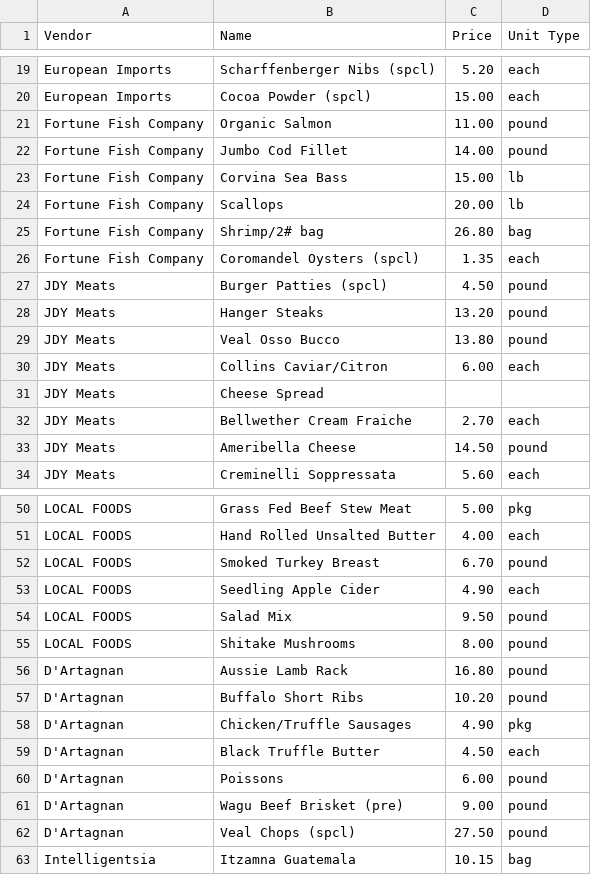
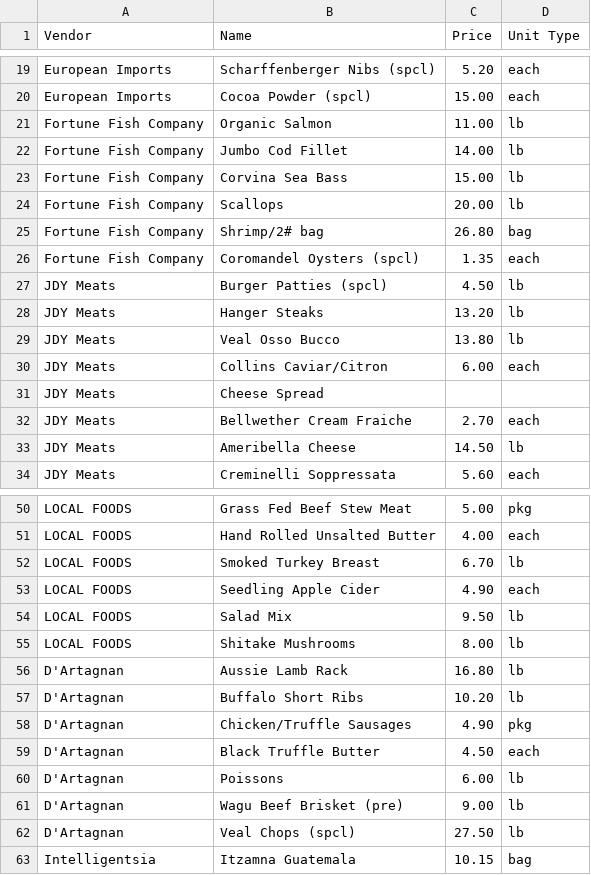
Before and after one commit to jgrodzin/coop, a CSV file: db/data/products-10-16-14.csv, drawn as a sheet; only a part is shown, gaps mark what is left out; the diff covers the shown part only.

```diff
--- a/db/data/products-10-16-14.csv
+++ b/db/data/products-10-16-14.csv
@@ -20,4 +20,4 @@ European Imports,Scharffenberger Nibs (spcl),5.20,each,,
 European Imports,Cocoa Powder (spcl),15.00,each,,
-Fortune Fish Company,Organic Salmon,11.00,pound,,
-Fortune Fish Company,Jumbo Cod Fillet,14.00,pound,,
+Fortune Fish Company,Organic Salmon,11.00,lb,,
+Fortune Fish Company,Jumbo Cod Fillet,14.00,lb,,
 Fortune Fish Company,Corvina Sea Bass,15.00,lb,,
@@ -26,5 +26,5 @@ Fortune Fish Company,Shrimp/2# bag,26.80,bag,,
 Fortune Fish Company,Coromandel Oysters (spcl),1.35,each,,
-JDY Meats,Burger Patties (spcl),4.50,pound,,
-JDY Meats,Hanger Steaks ,13.20,pound,,
-JDY Meats,Veal Osso Bucco,13.80,pound,,
+JDY Meats,Burger Patties (spcl),4.50,lb,,
+JDY Meats,Hanger Steaks ,13.20,lb,,
+JDY Meats,Veal Osso Bucco,13.80,lb,,
 JDY Meats,Collins Caviar/Citron ,6.00,each,,
@@ -32,3 +32,3 @@ JDY Meats,Cheese Spread,,,,
 JDY Meats,Bellwether Cream Fraiche,2.70,each,,
-JDY Meats,Ameribella Cheese,14.50,pound,,
+JDY Meats,Ameribella Cheese,14.50,lb,,
 JDY Meats,Creminelli Soppressata,5.60,each,,
@@ -51,13 +51,13 @@ LOCAL FOODS,Grass Fed Beef Stew Meat,5.00,pkg,,
 LOCAL FOODS,Hand Rolled Unsalted Butter,4.00,each,,
-LOCAL FOODS,Smoked Turkey Breast,6.70,pound,,
+LOCAL FOODS,Smoked Turkey Breast,6.70,lb,,
 LOCAL FOODS,Seedling Apple Cider,4.90,each,,
-LOCAL FOODS,Salad Mix,9.50,pound,,
-LOCAL FOODS,Shitake Mushrooms,8.00,pound,,
-D'Artagnan,Aussie Lamb Rack,16.80,pound,,
-D'Artagnan,Buffalo Short Ribs,10.20,pound,,
+LOCAL FOODS,Salad Mix,9.50,lb,,
+LOCAL FOODS,Shitake Mushrooms,8.00,lb,,
+D'Artagnan,Aussie Lamb Rack,16.80,lb,,
+D'Artagnan,Buffalo Short Ribs,10.20,lb,,
 D'Artagnan,Chicken/Truffle Sausages,4.90,pkg,,
 D'Artagnan,Black Truffle Butter,4.50,each,,
-D'Artagnan,Poissons,6.00,pound,,
-D'Artagnan,Wagu Beef Brisket (pre),9.00,pound,,
-D'Artagnan,Veal Chops (spcl),27.50,pound,,
+D'Artagnan,Poissons,6.00,lb,,
+D'Artagnan,Wagu Beef Brisket (pre),9.00,lb,,
+D'Artagnan,Veal Chops (spcl),27.50,lb,,
 Intelligentsia,Itzamna Guatemala,10.15,bag,,
```
Also changed, not shown: 4 edited cells elsewhere in this file, 10 other files.
